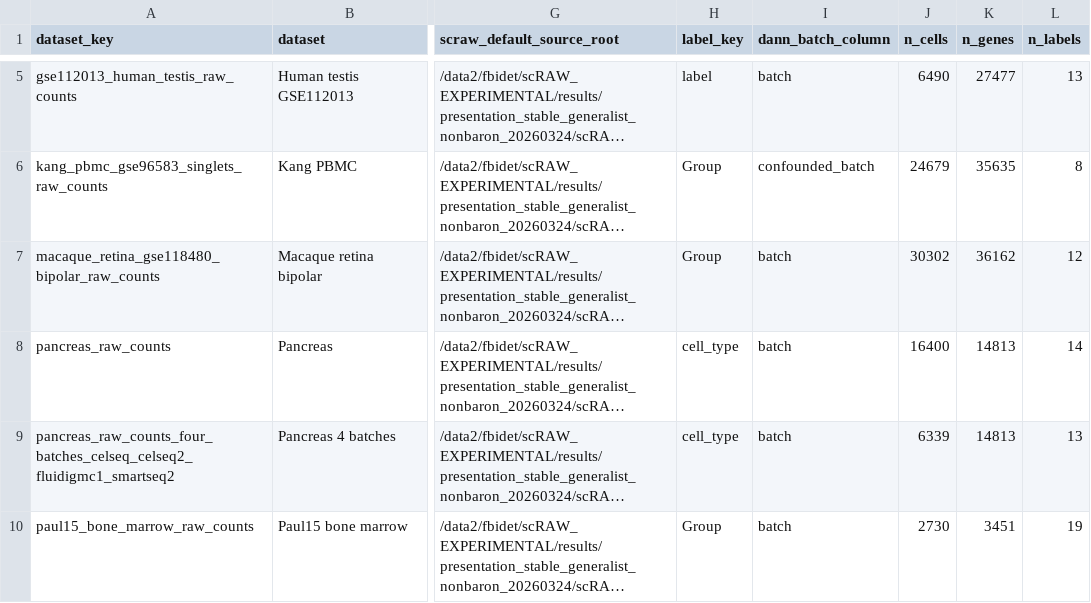
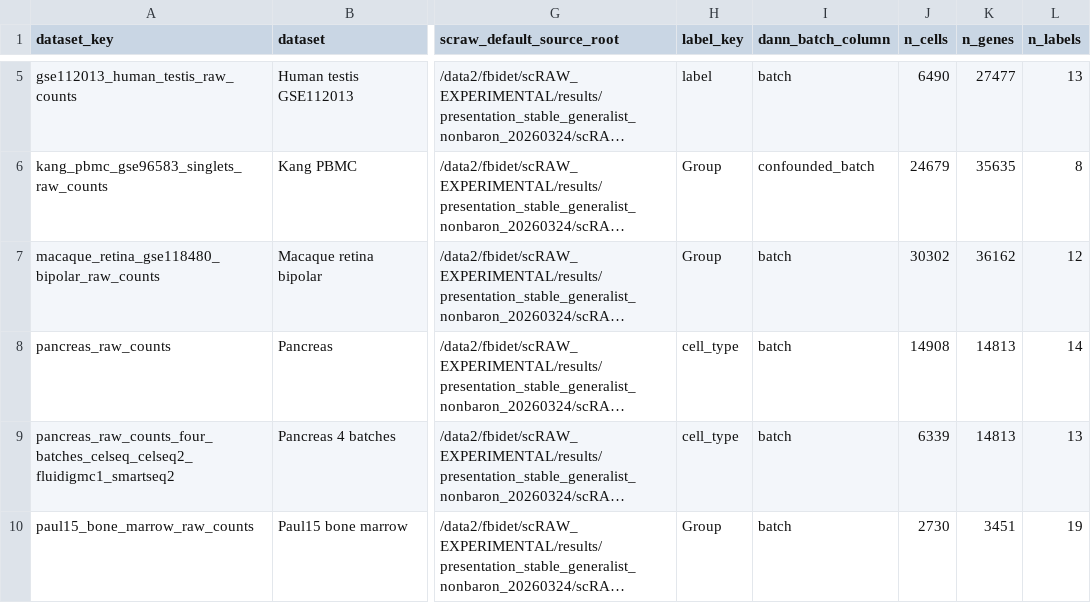
Before and after one commit to Fabienbdt/SCRBenchmark, a CSV file: reproducibility/stable_generalist/stable_generalist_dataset_table.csv, drawn as a sheet; only a part is shown, gaps mark what is left out; long unchanged cells end in …; the diff names each change by its address in the sheet, - before the commit and + after, or states it on an @@ line.

```diff
--- a/reproducibility/stable_generalist/stable_generalist_dataset_table.csv
+++ b/reproducibility/stable_generalist/stable_generalist_dataset_table.csv
-J8 (n_cells): 16400
+J8 (n_cells): 14908
```
Also changed, not shown: reproducibility/report_reproduction_map.csv, 11 other files.
